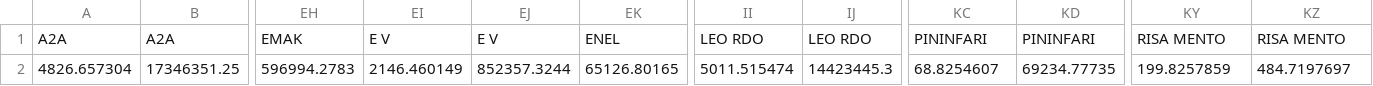
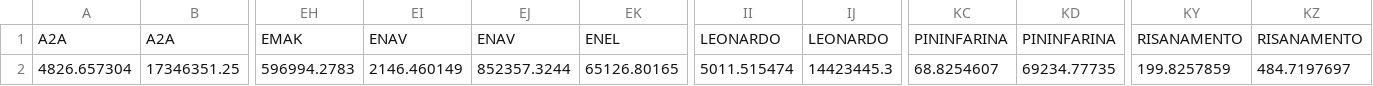
Before and after one commit to NiccoloMarzi/Financial-Network-Analysis, a CSV file: Other_variables.csv, drawn as a sheet; only a part is shown, gaps mark what is left out; the diff names each change by its address in the sheet, - before the commit and + after, or states it on an @@ line.

```diff
--- a/Other_variables.csv
+++ b/Other_variables.csv
-EI1: E V
+EI1: ENAV
-EJ1: E V
+EJ1: ENAV
-II1: LEO RDO
+II1: LEONARDO
-IJ1: LEO RDO
+IJ1: LEONARDO
-KC1: PININFARI
+KC1: PININFARINA
-KD1: PININFARI
+KD1: PININFARINA
-KY1: RISA MENTO
+KY1: RISANAMENTO
-KZ1: RISA MENTO
+KZ1: RISANAMENTO
```
Also changed, not shown: 7 other files.
